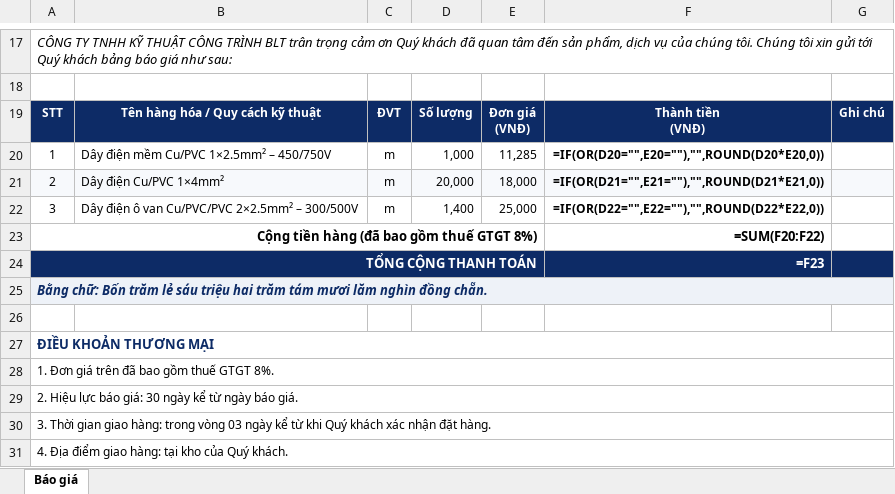
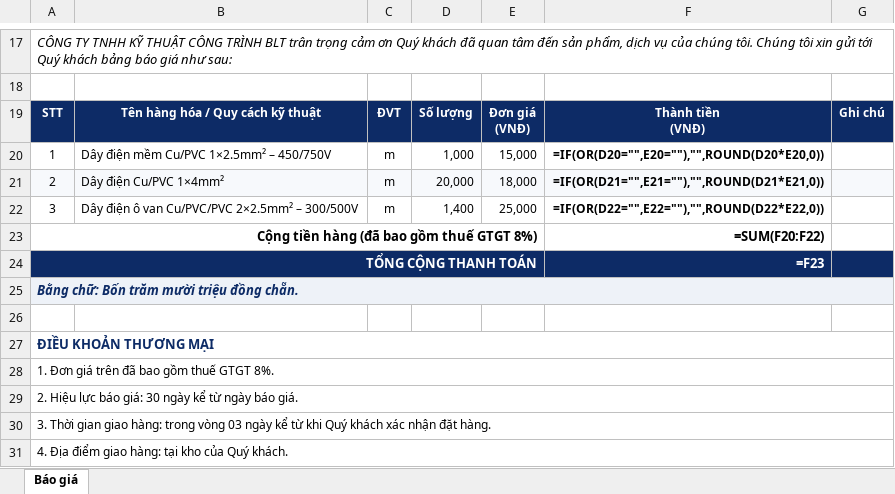
Before and after one commit to haquyenkl2-sys/C-NG-TY-CP-TH-NG-M-I-T-NG-H-P-MINH-PH-T, an Excel workbook: bao-gia/BLT/Day-dien/Bao-gia-BLT-Day-dien-BG-2026-002.xlsx, sheet Báo giá, drawn as a sheet; only a part is shown, gaps mark what is left out; values as stored, in another font and other column widths than the file's, no borders; formulas without a stored value are shown as written; charts and pictures not drawn; the diff names each change by its address in the sheet, - before the commit and + after, or states it on an @@ line.

```diff
--- a/bao-gia/BLT/Day-dien/Bao-gia-BLT-Day-dien-BG-2026-002.xlsx (sheet Báo giá)
+++ b/bao-gia/BLT/Day-dien/Bao-gia-BLT-Day-dien-BG-2026-002.xlsx (sheet Báo giá)
-E20: 11,285
+E20: 15,000
-A25: …Bốn trăm lẻ sáu triệu hai trăm tám mươi lăm nghìn đồng chẵn.
+A25: …Bốn trăm mười triệu đồng chẵn.
```
Also changed, not shown: 2 other files.
